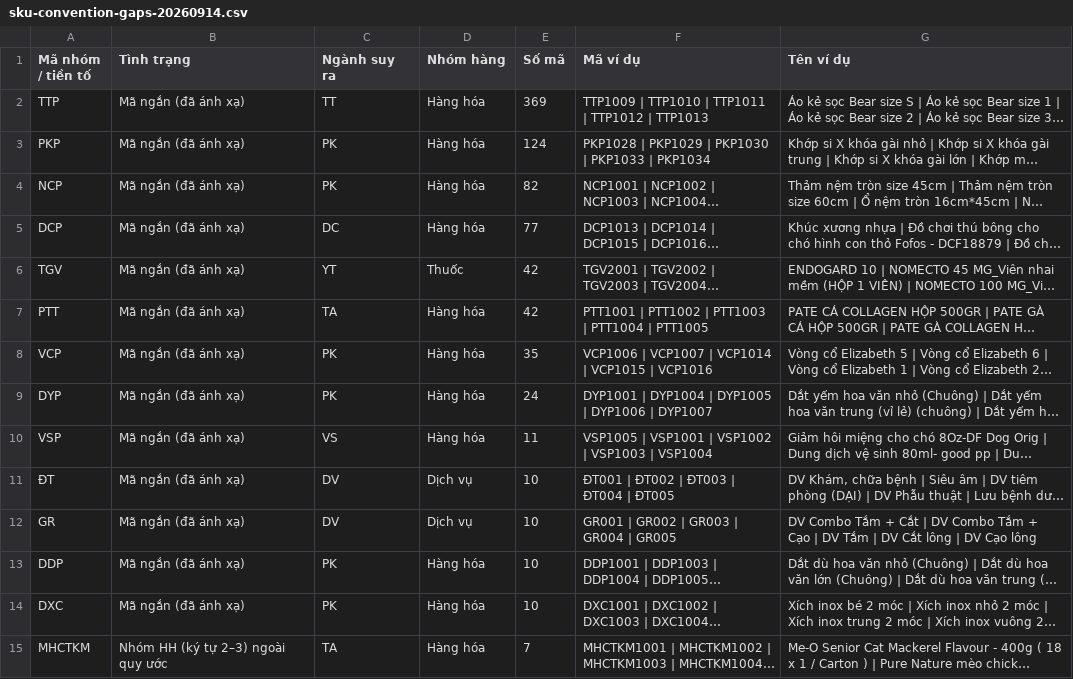
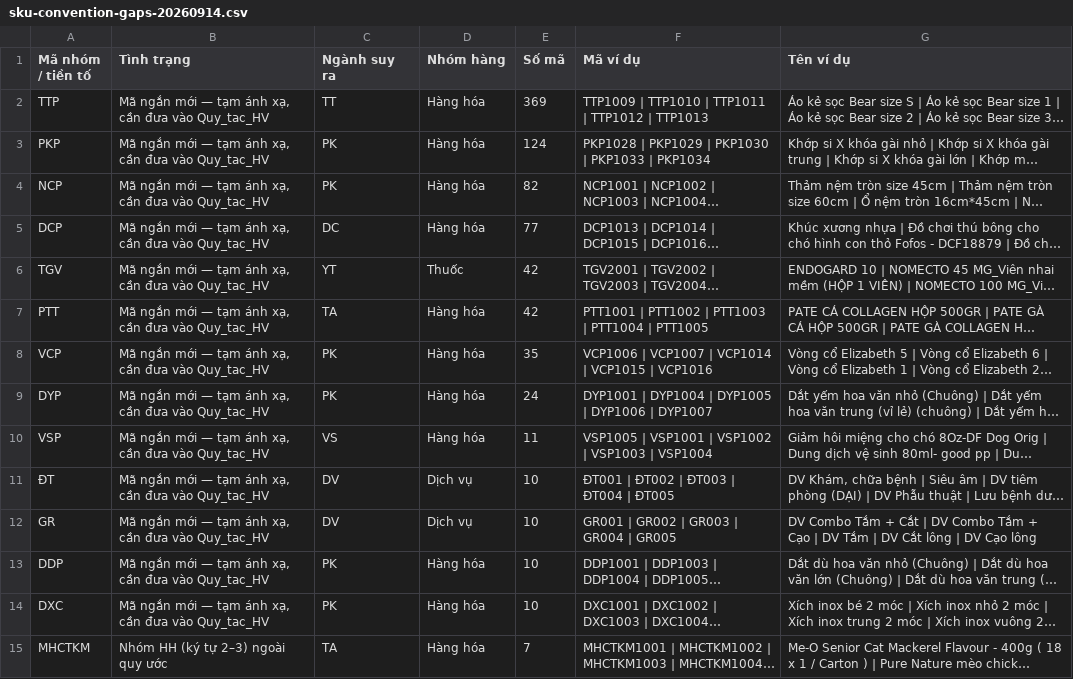
Before and after one commit to namphuongvietlien-ux/k9_donhang, a CSV file: scripts/sku-convention-gaps-20260914.csv, drawn as a sheet; only a part is shown; long unchanged cells end in …; the diff covers the shown part only; the diff names each change by its address in the sheet, - before the commit and + after, or states it on an @@ line.

```diff
--- a/scripts/sku-convention-gaps-20260914.csv
+++ b/scripts/sku-convention-gaps-20260914.csv
-B2:B14 (Tình trạng): Mã ngắn (đã ánh xạ)
+B2:B14 (Tình trạng): Mã ngắn mới — tạm ánh xạ, cần đưa vào Quy_tac_HV
```
Also changed, not shown: 18 edited cells elsewhere in this file, 2 other files.
